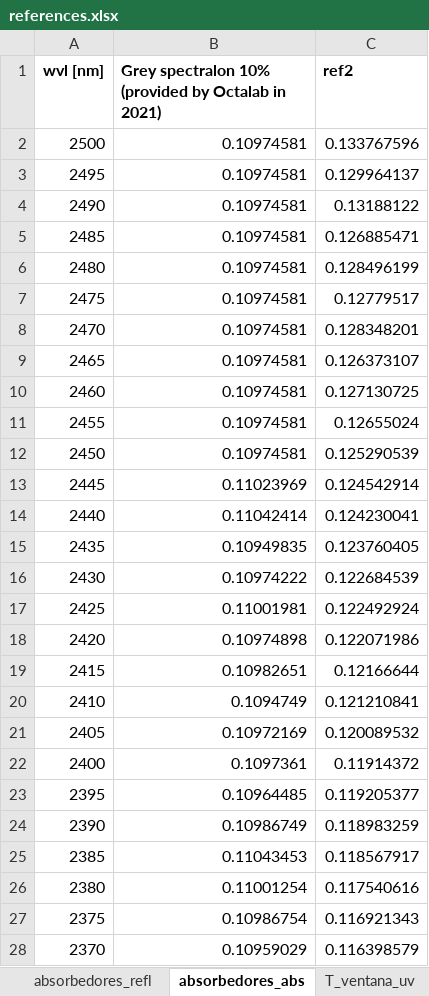
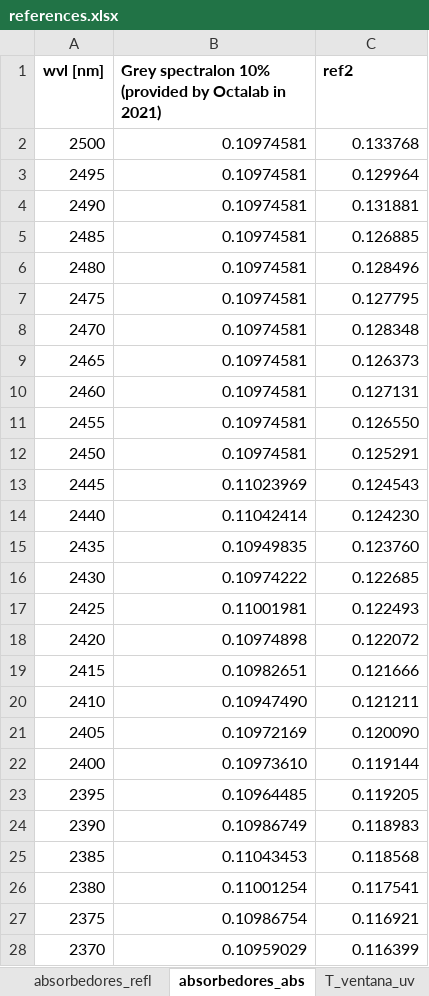
Before and after one commit to LauraCGuzman/Aliquindoi, an Excel workbook: Aliquindoi/references.xlsx, sheet absorbedores_abs, drawn as a sheet; only a part is shown; values as stored, in another font and other column widths than the file's, no borders; the diff covers the shown part only; the diff names each change by its address in the sheet, - before the commit and + after, or states it on an @@ line.

```diff
--- a/Aliquindoi/references.xlsx (sheet absorbedores_abs)
+++ b/Aliquindoi/references.xlsx (sheet absorbedores_abs)
-C2 (ref2): 0.133767596
+C2 (ref2): 0.133768
-C3 (ref2): 0.129964137
+C3 (ref2): 0.129964
-C4 (ref2): 0.13188122
+C4 (ref2): 0.131881
-C5 (ref2): 0.126885471
+C5 (ref2): 0.126885
-C6 (ref2): 0.128496199
+C6 (ref2): 0.128496
-C7 (ref2): 0.12779517
+C7 (ref2): 0.127795
-C8 (ref2): 0.128348201
+C8 (ref2): 0.128348
-C9 (ref2): 0.126373107
+C9 (ref2): 0.126373
-C10 (ref2): 0.127130725
+C10 (ref2): 0.127131
-C11 (ref2): 0.12655024
+C11 (ref2): 0.126550
-C12 (ref2): 0.125290539
+C12 (ref2): 0.125291
-C13 (ref2): 0.124542914
+C13 (ref2): 0.124543
-C14 (ref2): 0.124230041
+C14 (ref2): 0.124230
-C15 (ref2): 0.123760405
+C15 (ref2): 0.123760
-C16 (ref2): 0.122684539
+C16 (ref2): 0.122685
-C17 (ref2): 0.122492924
+C17 (ref2): 0.122493
-C18 (ref2): 0.122071986
+C18 (ref2): 0.122072
-C19 (ref2): 0.12166644
+C19 (ref2): 0.121666
-B20: 0.1094749
+B20: 0.10947490
-C20 (ref2): 0.121210841
+C20 (ref2): 0.121211
-C21 (ref2): 0.120089532
+C21 (ref2): 0.120090
-B22: 0.1097361
+B22: 0.10973610
-C22 (ref2): 0.11914372
+C22 (ref2): 0.119144
-C23 (ref2): 0.119205377
+C23 (ref2): 0.119205
-C24 (ref2): 0.118983259
+C24 (ref2): 0.118983
-C25 (ref2): 0.118567917
+C25 (ref2): 0.118568
-C26 (ref2): 0.117540616
+C26 (ref2): 0.117541
-C27 (ref2): 0.116921343
+C27 (ref2): 0.116921
-C28 (ref2): 0.116398579
+C28 (ref2): 0.116399
```
Also changed, not shown: 463 edited cells elsewhere in this sheet, sheet absorbedores_refl, sheet T_ventana_ir, sheet T_ventana_uv, other sheet tabs, 9 other files.
